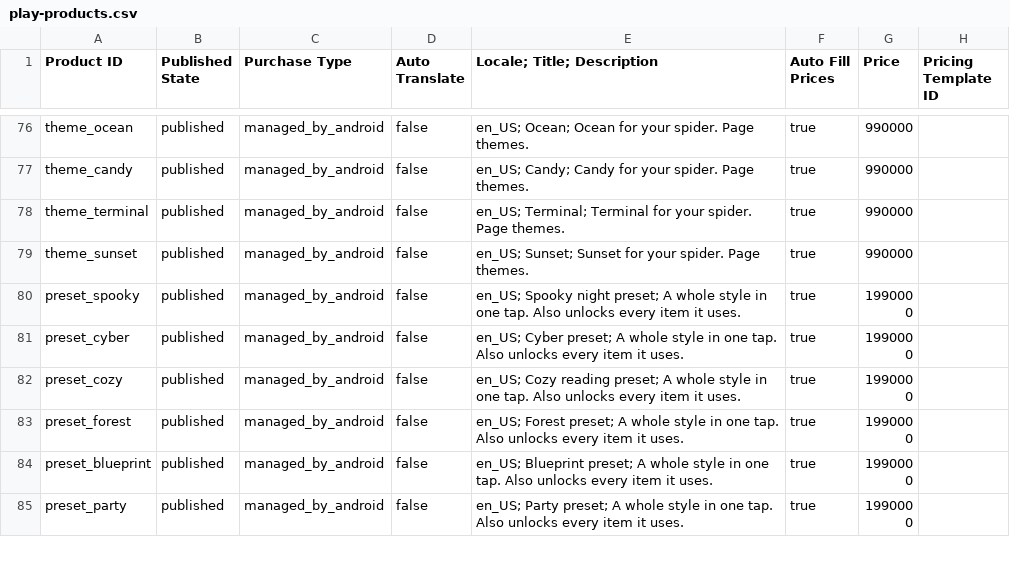
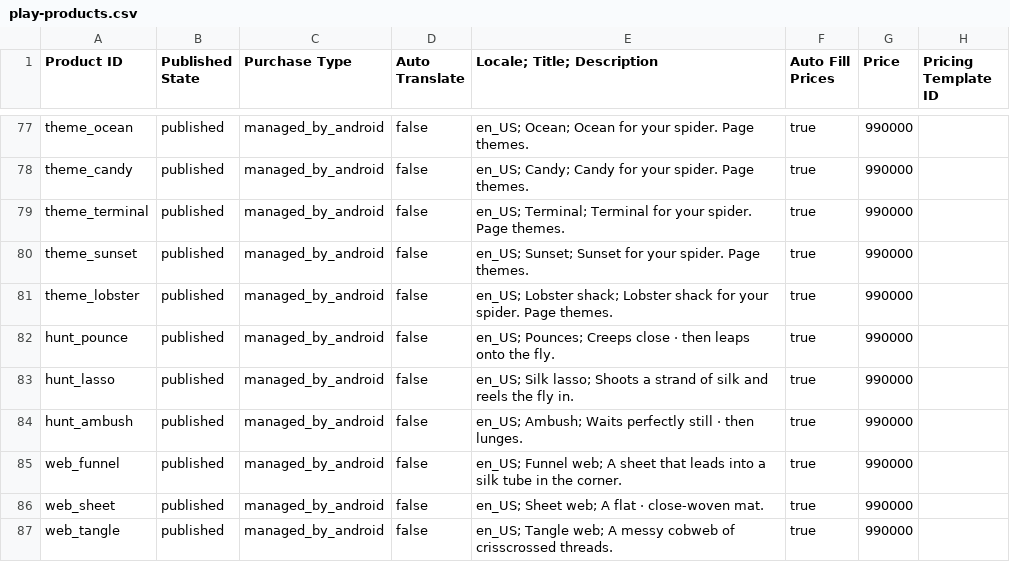
Before and after one commit to real-CAK3D/CAK3D-Crawler, a CSV file: play-products.csv, drawn as a sheet; only a part is shown, gaps mark what is left out; the shorter side is filled out with more unchanged rows; the diff covers the shown part only; the diff names each change by its address in the sheet, - before the commit and + after, or states it on an @@ line.

```diff
--- a/play-products.csv
+++ b/play-products.csv
+row 81: theme_lobster | published | managed_by_android | false | en_US; Lobster shack; Lobster shack for your spider. Page themes. | true | 990000
+row 82: hunt_pounce | published | managed_by_android | false | en_US; Pounces; Creeps close · then leaps onto the fly. | true | 990000
+row 83: hunt_lasso | published | managed_by_android | false | en_US; Silk lasso; Shoots a strand of silk and reels the fly in. | true | 990000
+row 84: hunt_ambush | published | managed_by_android | false | en_US; Ambush; Waits perfectly still · then lunges. | true | 990000
+row 85: web_funnel | published | managed_by_android | false | en_US; Funnel web; A sheet that leads into a silk tube in the corner. | true | 990000
+row 86: web_sheet | published | managed_by_android | false | en_US; Sheet web; A flat · close-woven mat. | true | 990000
+row 87: web_tangle | published | managed_by_android | false | en_US; Tangle web; A messy cobweb of crisscrossed threads. | true | 990000
```
Also changed, not shown: 10 added rows and 2 edited cells elsewhere in this file, 11 other files.
